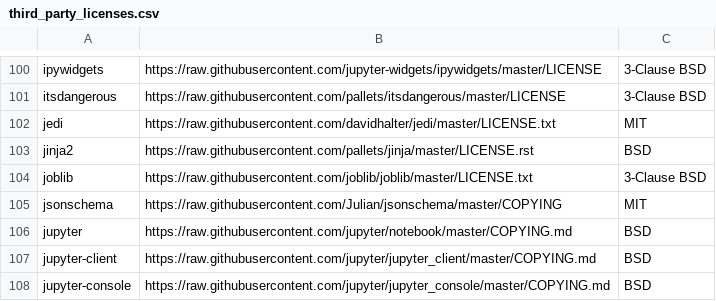
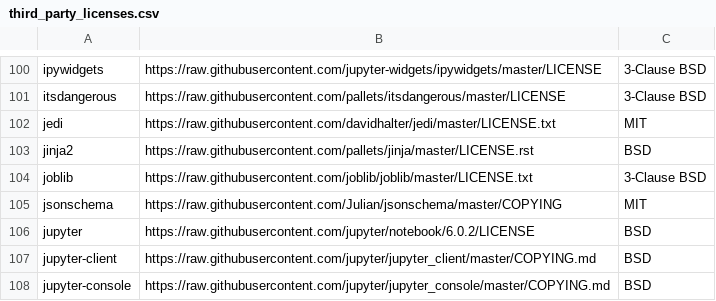
Before and after one commit to tensorflow/tfx, a CSV file: tfx/tools/docker/third_party_licenses.csv, drawn as a sheet; only a part is shown, gaps mark what is left out.

Commit message:
Fix jupyter notebook license file location.
PiperOrigin-RevId: 278654409

```diff
--- a/tfx/tools/docker/third_party_licenses.csv
+++ b/tfx/tools/docker/third_party_licenses.csv
@@ -105,3 +105,3 @@ joblib,https://raw.githubusercontent.com/joblib/joblib/master/LICENSE.txt,3-Clau
 jsonschema,https://raw.githubusercontent.com/Julian/jsonschema/master/COPYING,MIT
-jupyter,https://raw.githubusercontent.com/jupyter/notebook/master/COPYING.md,BSD
+jupyter,https://raw.githubusercontent.com/jupyter/notebook/6.0.2/LICENSE,BSD
 jupyter-client,https://raw.githubusercontent.com/jupyter/jupyter_client/master/COPYING.md,BSD
```
